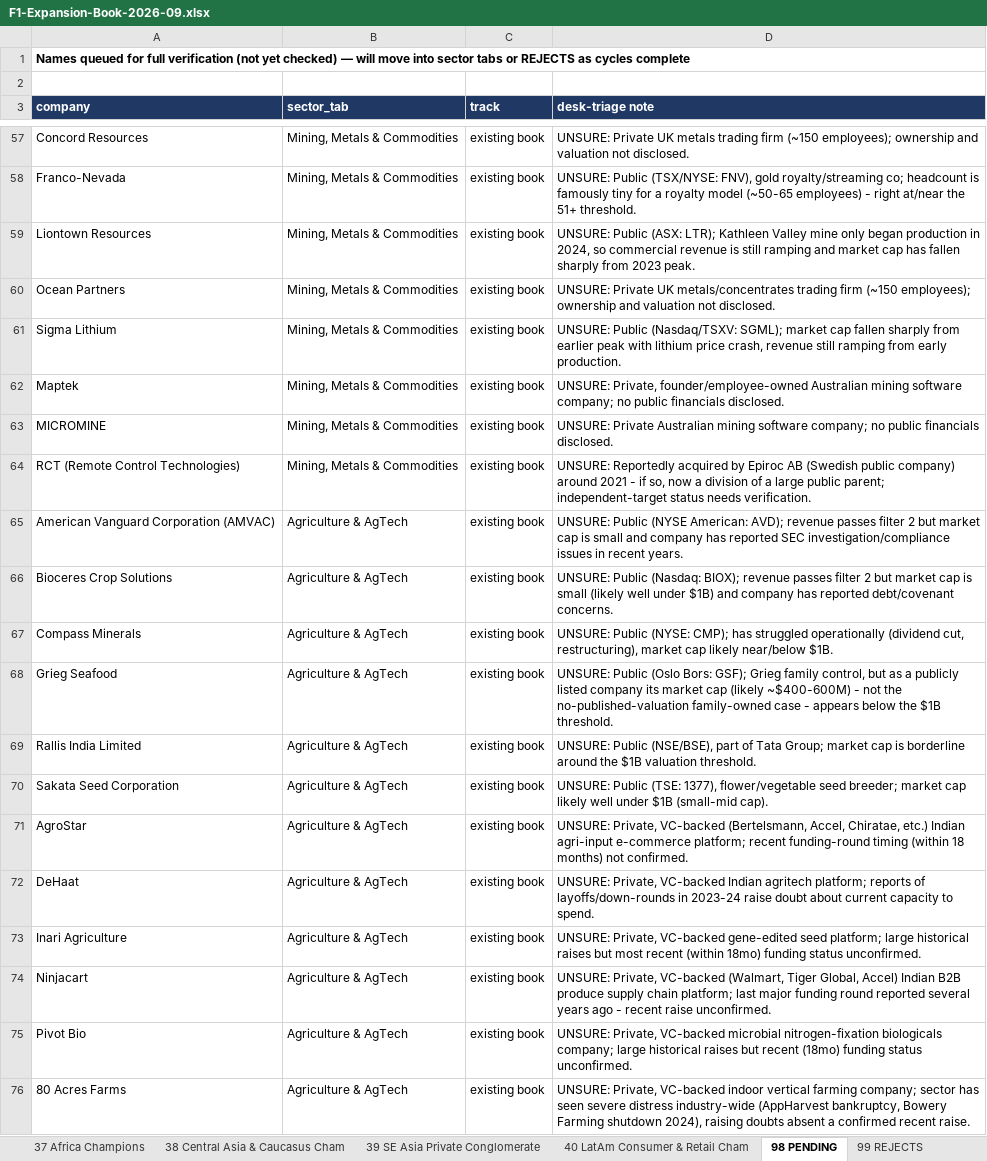
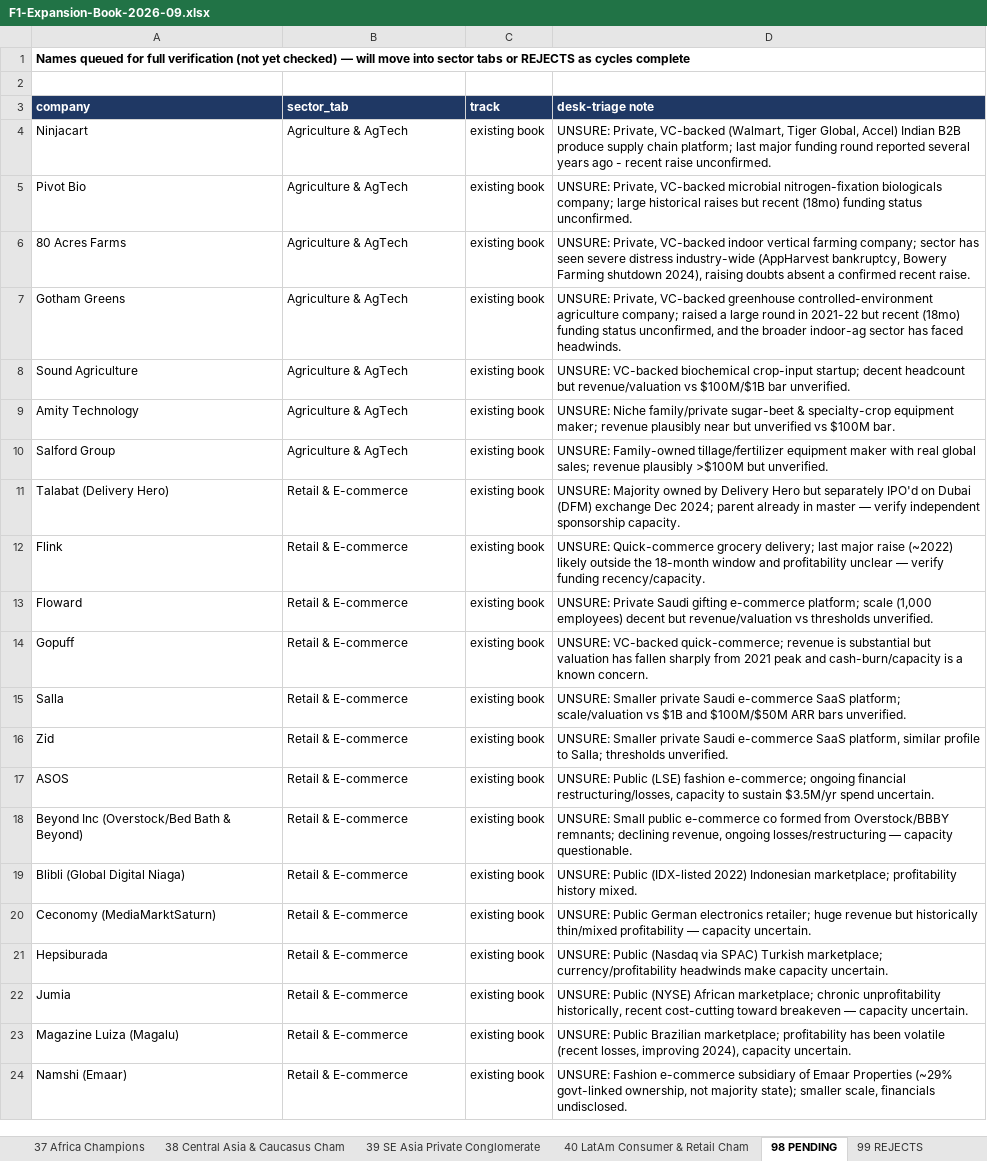
Before and after one commit to rahulgopalan42/rg42, an Excel workbook: reports/F1-Expansion-Book-2026-09.xlsx, sheet 98 PENDING, drawn as a sheet; only a part is shown, gaps mark what is left out; the shorter side is filled out with more unchanged rows; values as stored, in another font and other column widths than the file's, no borders; the diff covers the shown part only; the diff names each change by its address in the sheet, - before the commit and + after, or states it on an @@ line.

```diff
--- a/reports/F1-Expansion-Book-2026-09.xlsx (sheet 98 PENDING)
+++ b/reports/F1-Expansion-Book-2026-09.xlsx (sheet 98 PENDING)
-row 57: Concord Resources | Mining, Metals & Commodities | existing book | UNSURE: Private UK metals trading firm (~150 employees); ownership and valuation not disclosed.
-row 58: Franco-Nevada | Mining, Metals & Commodities | existing book | UNSURE: Public (TSX/NYSE: FNV), gold royalty/streaming co; headcount is famously tiny for a royalty model (~50-65 employees) - right at/near the 51+ threshold.
-row 59: Liontown Resources | Mining, Metals & Commodities | existing book | UNSURE: Public (ASX: LTR); Kathleen Valley mine only began production in 2024, so commercial revenue is still ramping and market cap has fallen sharply from 2023 peak.
-row 60: Ocean Partners | Mining, Metals & Commodities | existing book | UNSURE: Private UK metals/concentrates trading firm (~150 employees); ownership and valuation not disclosed.
-row 61: Sigma Lithium | Mining, Metals & Commodities | existing book | UNSURE: Public (Nasdaq/TSXV: SGML); market cap fallen sharply from earlier peak with lithium price crash, revenue still ramping from early production.
-row 62: Maptek | Mining, Metals & Commodities | existing book | UNSURE: Private, founder/employee-owned Australian mining software company; no public financials disclosed.
-row 63: MICROMINE | Mining, Metals & Commodities | existing book | UNSURE: Private Australian mining software company; no public financials disclosed.
-row 64: RCT (Remote Control Technologies) | Mining, Metals & Commodities | existing book | UNSURE: Reportedly acquired by Epiroc AB (Swedish public company) around 2021 - if so, now a division of a large public parent; independent-target status needs verification.
-row 65: American Vanguard Corporation (AMVAC) | Agriculture & AgTech | existing book | UNSURE: Public (NYSE American: AVD); revenue passes filter 2 but market cap is small and company has reported SEC investigation/compliance issues in recent years.
-row 66: Bioceres Crop Solutions | Agriculture & AgTech | existing book | UNSURE: Public (Nasdaq: BIOX); revenue passes filter 2 but market cap is small (likely well under $1B) and company has reported debt/covenant concerns.
-row 67: Compass Minerals | Agriculture & AgTech | existing book | UNSURE: Public (NYSE: CMP); has struggled operationally (dividend cut, restructuring), market cap likely near/below $1B.
-row 68: Grieg Seafood | Agriculture & AgTech | existing book | UNSURE: Public (Oslo Bors: GSF); Grieg family control, but as a publicly listed company its market cap (likely ~$400-600M) - not the no-published-valuation family-owned case - appears below the $1B threshold.
-row 69: Rallis India Limited | Agriculture & AgTech | existing book | UNSURE: Public (NSE/BSE), part of Tata Group; market cap is borderline around the $1B valuation threshold.
-row 70: Sakata Seed Corporation | Agriculture & AgTech | existing book | UNSURE: Public (TSE: 1377), flower/vegetable seed breeder; market cap likely well under $1B (small-mid cap).
-row 71: AgroStar | Agriculture & AgTech | existing book | UNSURE: Private, VC-backed (Bertelsmann, Accel, Chiratae, etc.) Indian agri-input e-commerce platform; recent funding-round timing (within 18 months) not confirmed.
-row 72: DeHaat | Agriculture & AgTech | existing book | UNSURE: Private, VC-backed Indian agritech platform; reports of layoffs/down-rounds in 2023-24 raise doubt about current capacity to spend.
-row 73: Inari Agriculture | Agriculture & AgTech | existing book | UNSURE: Private, VC-backed gene-edited seed platform; large historical raises but most recent (within 18mo) funding status unconfirmed.
```
Also changed, not shown: 53 removed rows elsewhere in this sheet, sheet 03 CDMO, CRO & Life-Science Too, sheet 99 REJECTS, sheet 04 Mining, Metals & Commodities, sheet 02 Real Estate & Building Produ, sheet 05 Agriculture & AgTech, sheet 01 Asset Mgmt, PE & Trading Fir, 1 more sheet.
